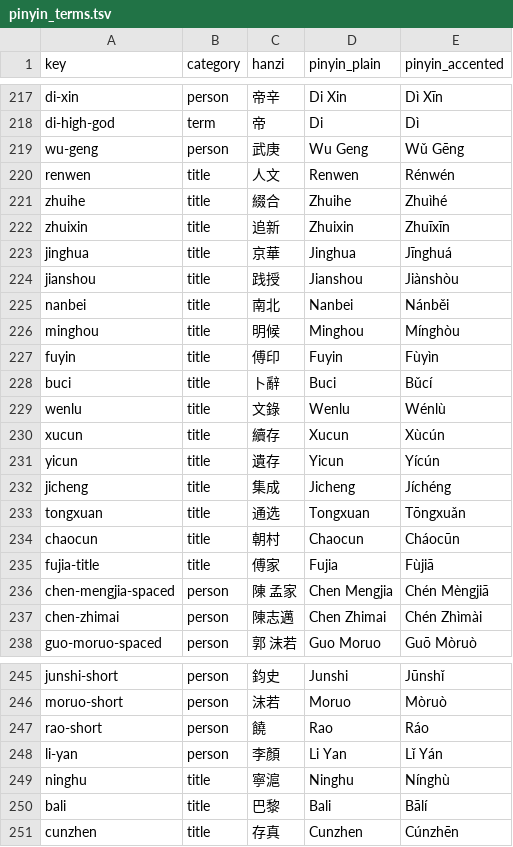
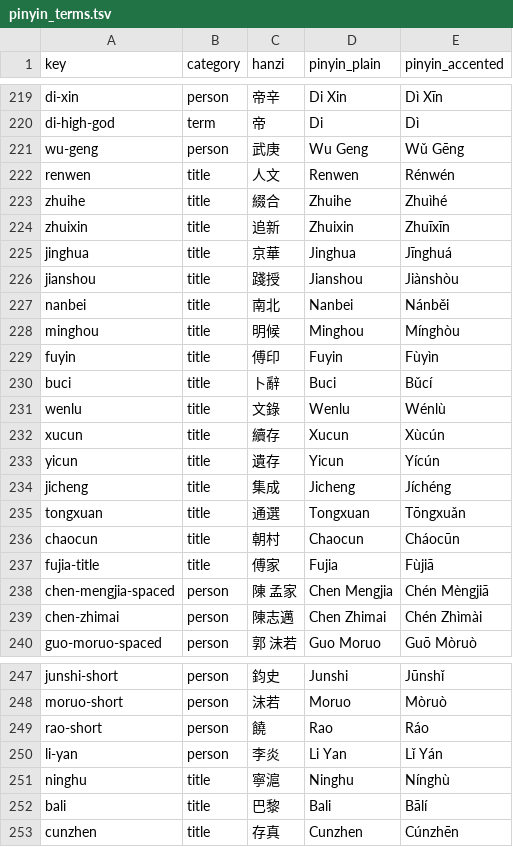
Before and after one commit to nh36/Keightley, a TSV file: data/pinyin_terms.tsv, drawn as a sheet; only a part is shown, gaps mark what is left out; the diff covers the shown part only.

```diff
--- a/data/pinyin_terms.tsv
+++ b/data/pinyin_terms.tsv
@@ -223,3 +225,3 @@ zhuixin	title	追新	Zhuixin	Zhuīxīn
 jinghua	title	京華	Jinghua	Jīnghuá
-jianshou	title	践授	Jianshou	Jiànshòu
+jianshou	title	踐授	Jianshou	Jiànshòu
 nanbei	title	南北	Nanbei	Nánběi
@@ -232,3 +234,3 @@ yicun	title	遺存	Yicun	Yícún
 jicheng	title	集成	Jicheng	Jíchéng
-tongxuan	title	通选	Tongxuan	Tōngxuǎn
+tongxuan	title	通選	Tongxuan	Tōngxuǎn
 chaocun	title	朝村	Chaocun	Cháocūn
@@ -247,3 +249,3 @@ moruo-short	person	沫若	Moruo	Mòruò
 rao-short	person	饒	Rao	Ráo
-li-yan	person	李顏	Li Yan	Lǐ Yán
+li-yan	person	李炎	Li Yan	Lǐ Yán
 ninghu	title	寧滬	Ninghu	Nínghù
```
Also changed, not shown: 2 added rows and 5 edited cells elsewhere in this file, 12 other files.
